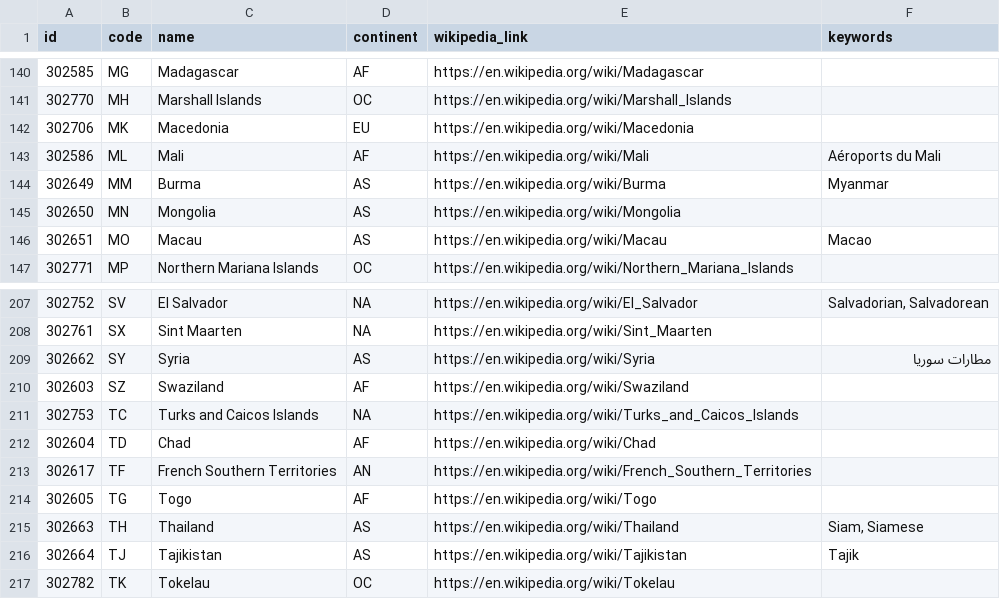
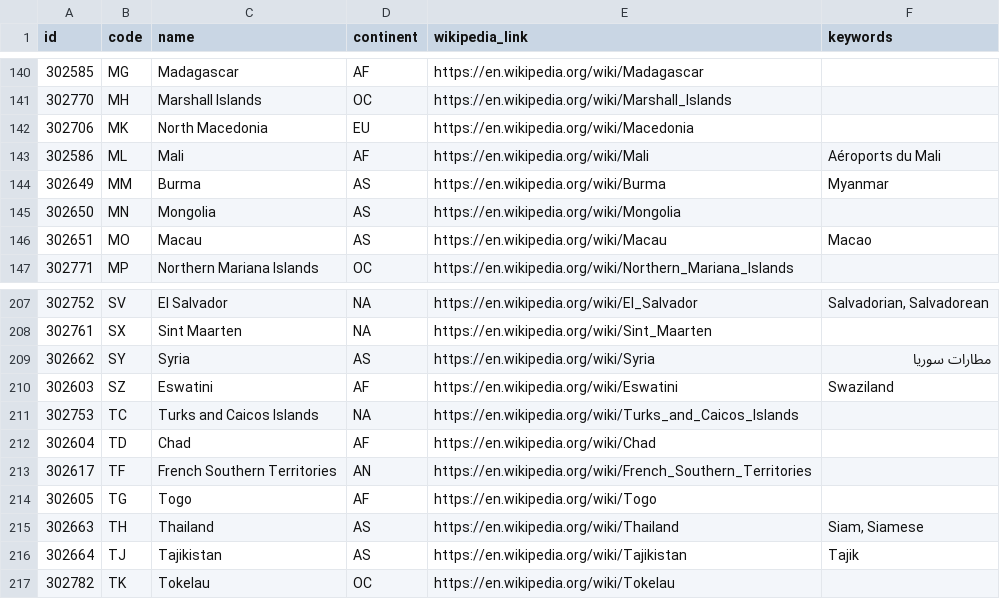
Before and after one commit to musurca/Icarus, a CSV file: data/countries.csv, drawn as a sheet; only a part is shown, gaps mark what is left out.

```diff
--- a/data/countries.csv
+++ b/data/countries.csv
@@ -141,3 +141,3 @@
 302770,"MH","Marshall Islands","OC","https://en.wikipedia.org/wiki/Marshall_Islands",
-302706,"MK","Macedonia","EU","https://en.wikipedia.org/wiki/Macedonia",
+302706,"MK","North Macedonia","EU","https://en.wikipedia.org/wiki/Macedonia",
 302586,"ML","Mali","AF","https://en.wikipedia.org/wiki/Mali","Aéroports du Mali"
@@ -209,3 +209,3 @@
 302662,"SY","Syria","AS","https://en.wikipedia.org/wiki/Syria","مطارات سوريا"
-302603,"SZ","Swaziland","AF","https://en.wikipedia.org/wiki/Swaziland",
+302603,"SZ","Eswatini","AF","https://en.wikipedia.org/wiki/Eswatini","Swaziland"
 302753,"TC","Turks and Caicos Islands","NA","https://en.wikipedia.org/wiki/Turks_and_Caicos_Islands",
```
Also changed, not shown: data/regions.csv, 3 other files.
